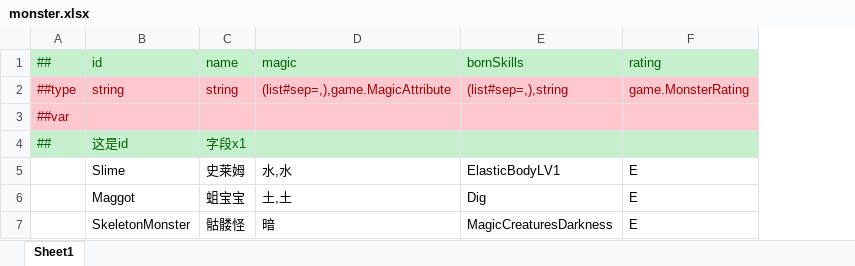
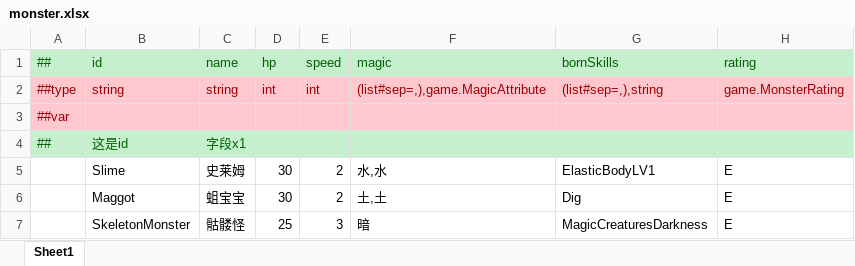
Before and after one commit to Alastorwu/MonsterKingdom, an Excel workbook: Luban/DataTables/Datas/monster/monster.xlsx, sheet Sheet1, drawn as a sheet; values as stored, in another font and other column widths than the file's, no borders; the diff names each change by its address in the sheet, - before the commit and + after, or states it on an @@ line.

```diff
--- a/Luban/DataTables/Datas/monster/monster.xlsx (sheet Sheet1)
+++ b/Luban/DataTables/Datas/monster/monster.xlsx (sheet Sheet1)
+column D (hp), rows 2-7: int |  |  | 30 | 30 | 25
+column E (speed), rows 2-7: int |  |  | 2 | 2 | 3
```
Also changed, not shown: 20 other files.
